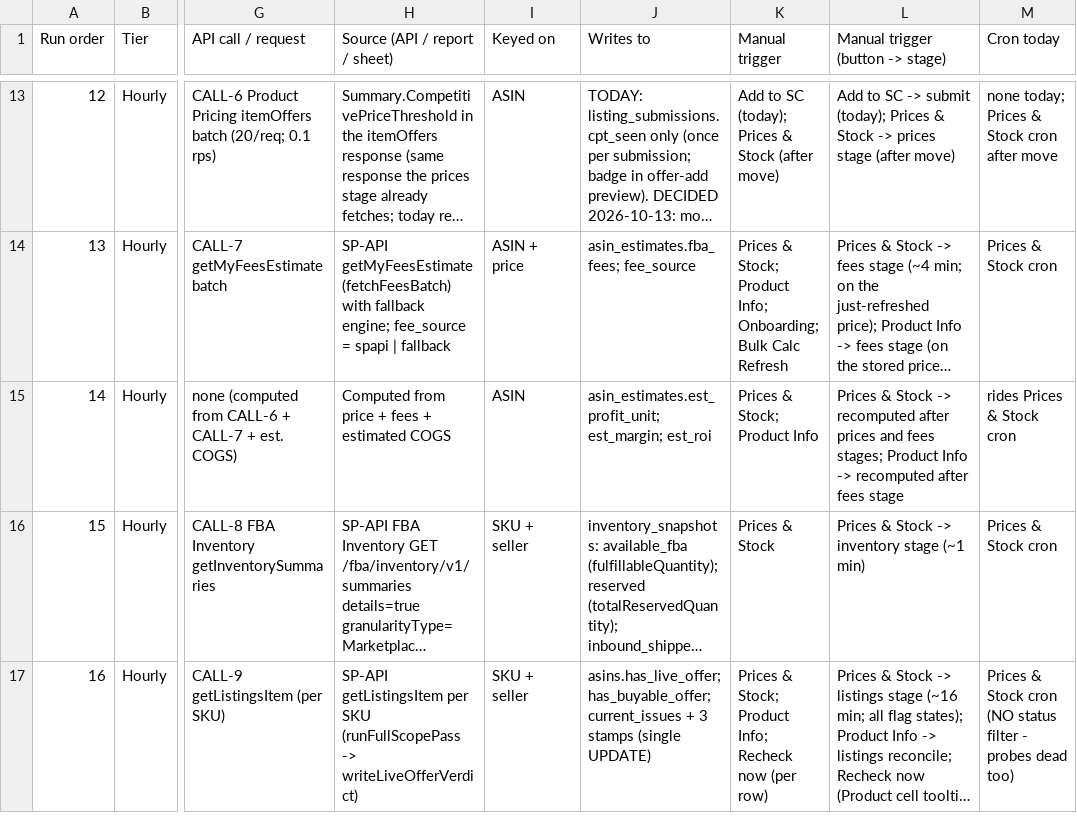
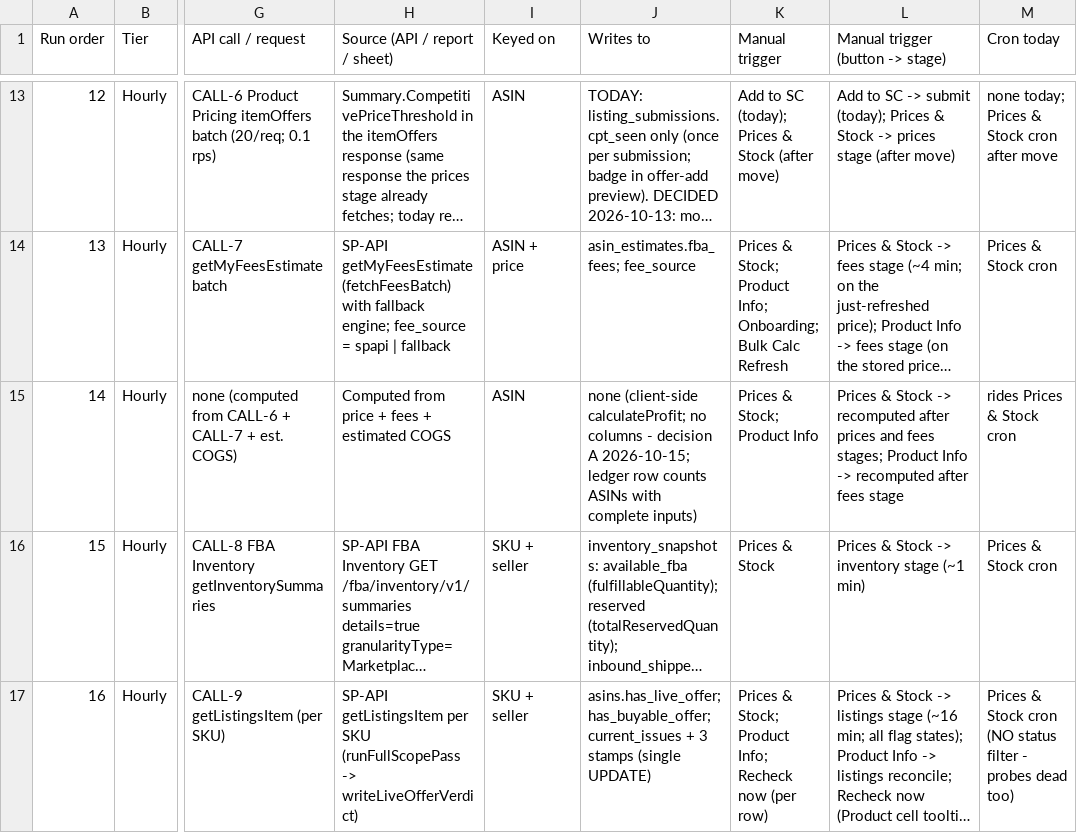
Before and after one commit to mashalelek/asinflow-v1, a CSV file: docs/af_data_components.csv, drawn as a sheet; only a part is shown, gaps mark what is left out; long unchanged cells end in …; the diff names each change by its address in the sheet, - before the commit and + after, or states it on an @@ line.

```diff
--- a/docs/af_data_components.csv
+++ b/docs/af_data_components.csv
-J15 (Writes to): asin_estimates.est_profit_unit; est_margin; est_roi
+J15 (Writes to): none (client-side calculateProfit; no columns - decision A 2026-10-15; ledger row counts ASINs with complete inputs)
```
Also changed, not shown: 3 other files.
